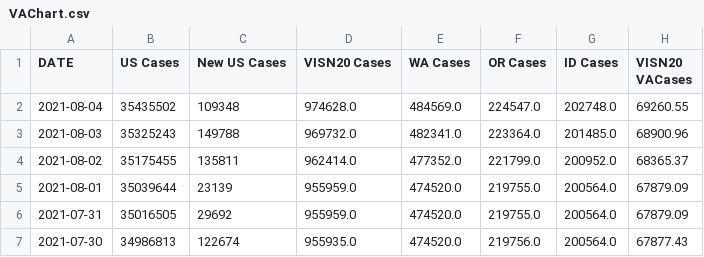
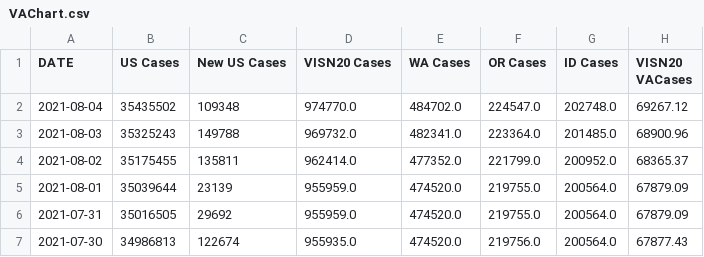
Before and after one commit to sourabpramanik/Covid, a CSV file: VAChart.csv, drawn as a sheet; only a part is shown; the diff names each change by its address in the sheet, - before the commit and + after, or states it on an @@ line.

```diff
--- a/VAChart.csv
+++ b/VAChart.csv
-D2 (VISN20 Cases): 974628.0
+D2 (VISN20 Cases): 974770.0
-E2 (WA Cases): 484569.0
+E2 (WA Cases): 484702.0
-H2 (VISN20 VACases): 69260.55
+H2 (VISN20 VACases): 69267.12
```
Also changed, not shown: CCTVAChart2.csv.
